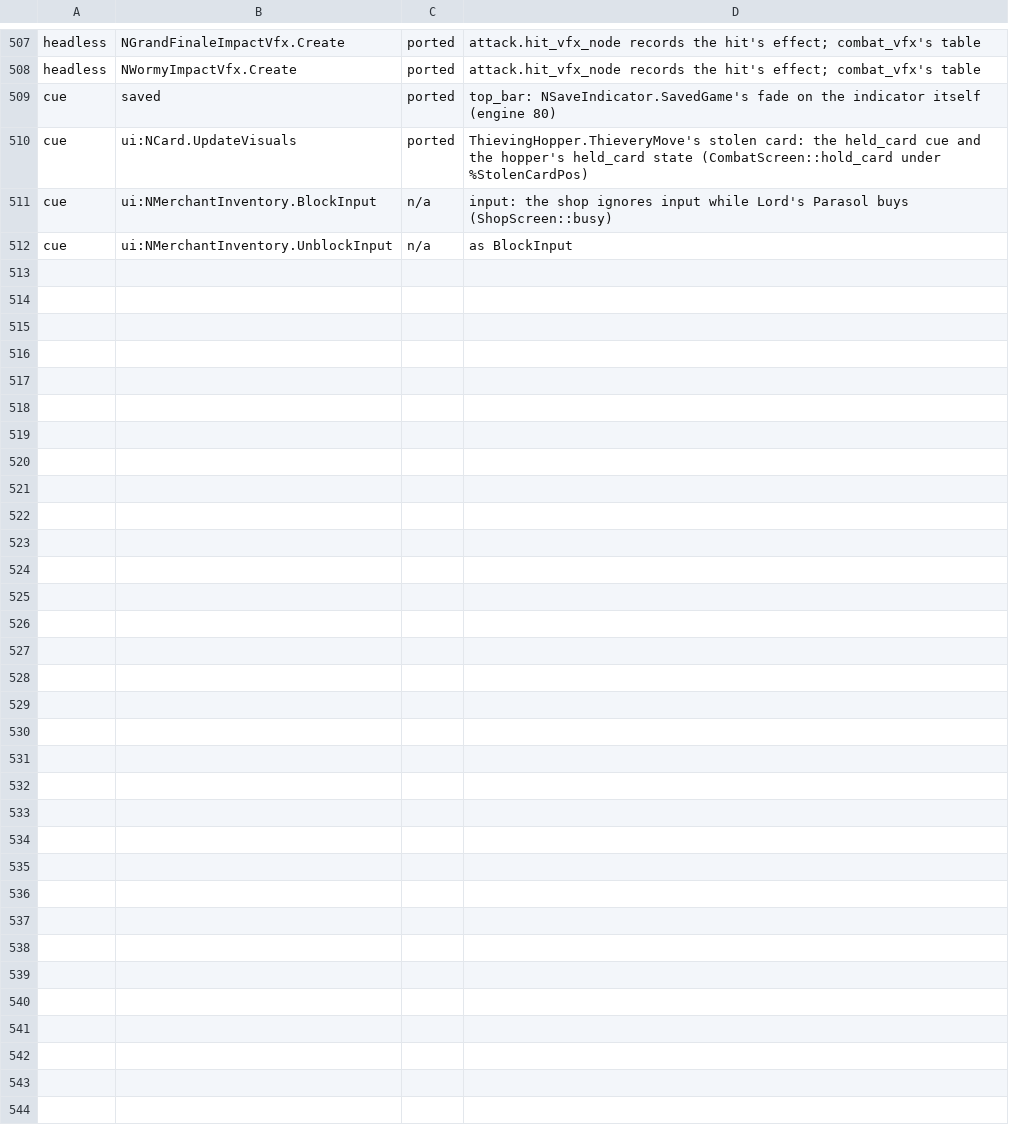
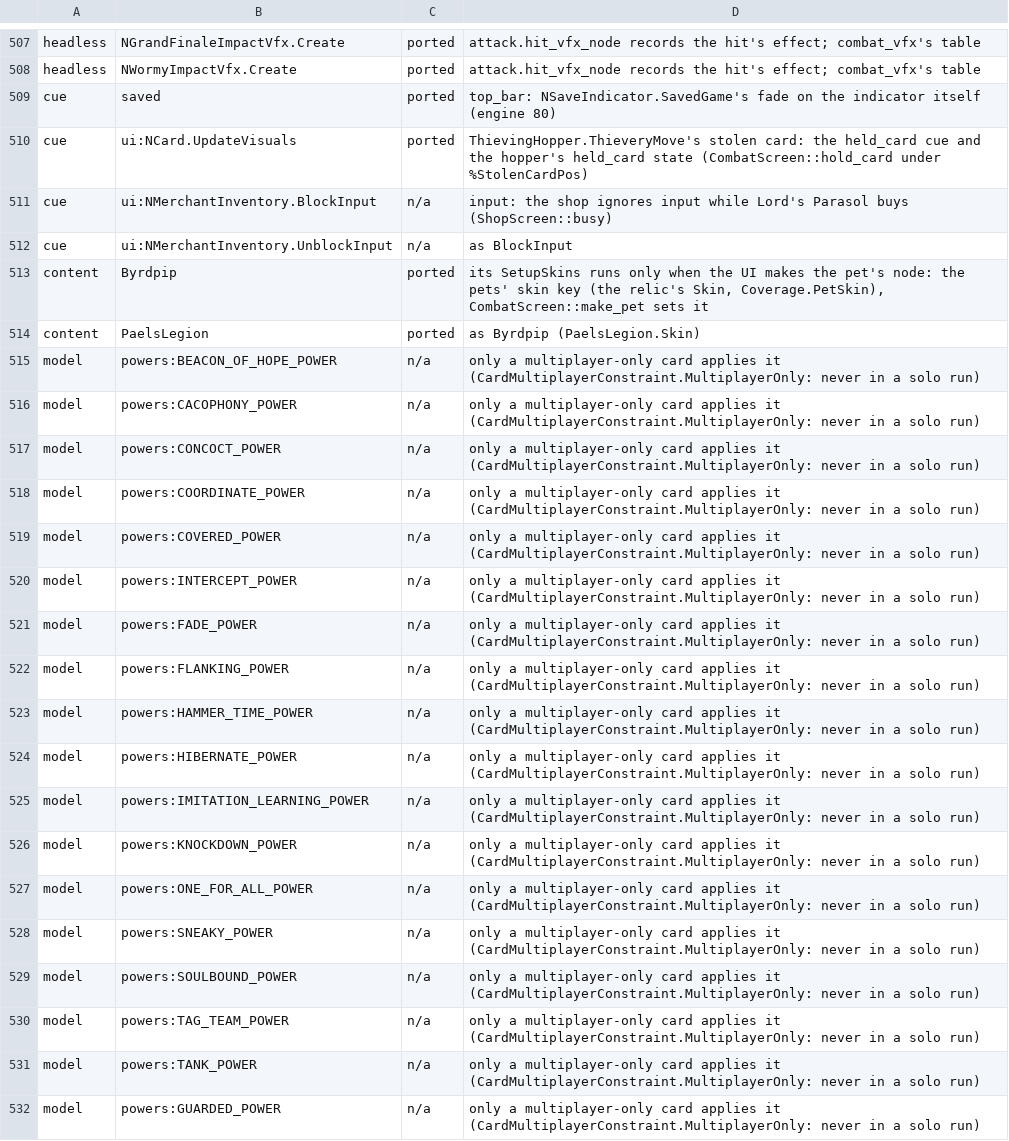
Before and after one commit to dougieprishpreed/spire360, a TSV file: notes/presentation_verdicts.tsv, drawn as a sheet; only a part is shown, gaps mark what is left out; the diff covers the shown part only; the diff names each change by its address in the sheet, - before the commit and + after, or states it on an @@ line.

Commit message:
Model coverage: every power, orb, monster, enchantment and relic trigger
tools/model_coverage.py checks that every ModelDb model no suite drives by
construction shows up in a coverage trace, and that every relic whose code
calls Flash() fires. Its first run named missing enchantment and affliction
suites, 31 powers and 38 relic triggers that never ran.

Coverage: enchantments and afflictions suites; the agent takes choices it
has not taken before; kill pass among three enemies; next-turn effects;
Mad Science variants; Knowledge Demon both ways; relics by their own
character with trigger cards, low HP and a shop; a per-command watchdog;
--only.

Fixed:
- Mandatory choose-a-card screens (the Knowledge Demon's curse) offered a
  skip: one pick is now required.
- The first selection of a fight (Gambling Chip) was drawn over the
  previous fight's hand; the stale holders overran the hand layout tables
  and a card trail froze the game. The selection carries its fight, the
  client drops old fight state, the layout clamps, the trail caps jumps.
  spire_check checks every hand.
- enter_room skipped a second fight's rewards and hung on a dead run.
- The top bar lost its boss state on a new profile's first act.
- Progress data loaded before ModelDb.

Checks: seeded traces 0 differences against traces/base6; coverage 828
cases ok; sweep 42,021 decisions; spire_check 2,284 responses, 0
failures; strict C++98 builds. Pack rebuilt (cursor images).

```diff
--- a/notes/presentation_verdicts.tsv
+++ b/notes/presentation_verdicts.tsv
+row 513: content | Byrdpip | ported | its SetupSkins runs only when the UI makes the pet's node: the pets' skin key (the relic's Skin, Coverage.PetSkin), CombatScreen::make_pet sets it
+row 514: content | PaelsLegion | ported | as Byrdpip (PaelsLegion.Skin)
+row 515: model | powers:BEACON_OF_HOPE_POWER | n/a | only a multiplayer-only card applies it (CardMultiplayerConstraint.MultiplayerOnly: never in a solo run)
+row 516: model | powers:CACOPHONY_POWER | n/a | only a multiplayer-only card applies it (CardMultiplayerConstraint.MultiplayerOnly: never in a solo run)
+row 517: model | powers:CONCOCT_POWER | n/a | only a multiplayer-only card applies it (CardMultiplayerConstraint.MultiplayerOnly: never in a solo run)
+row 518: model | powers:COORDINATE_POWER | n/a | only a multiplayer-only card applies it (CardMultiplayerConstraint.MultiplayerOnly: never in a solo run)
+row 519: model | powers:COVERED_POWER | n/a | only a multiplayer-only card applies it (CardMultiplayerConstraint.MultiplayerOnly: never in a solo run)
+row 520: model | powers:INTERCEPT_POWER | n/a | only a multiplayer-only card applies it (CardMultiplayerConstraint.MultiplayerOnly: never in a solo run)
+row 521: model | powers:FADE_POWER | n/a | only a multiplayer-only card applies it (CardMultiplayerConstraint.MultiplayerOnly: never in a solo run)
+row 522: model | powers:FLANKING_POWER | n/a | only a multiplayer-only card applies it (CardMultiplayerConstraint.MultiplayerOnly: never in a solo run)
+row 523: model | powers:HAMMER_TIME_POWER | n/a | only a multiplayer-only card applies it (CardMultiplayerConstraint.MultiplayerOnly: never in a solo run)
+row 524: model | powers:HIBERNATE_POWER | n/a | only a multiplayer-only card applies it (CardMultiplayerConstraint.MultiplayerOnly: never in a solo run)
+row 525: model | powers:IMITATION_LEARNING_POWER | n/a | only a multiplayer-only card applies it (CardMultiplayerConstraint.MultiplayerOnly: never in a solo run)
+row 526: model | powers:KNOCKDOWN_POWER | n/a | only a multiplayer-only card applies it (CardMultiplayerConstraint.MultiplayerOnly: never in a solo run)
+row 527: model | powers:ONE_FOR_ALL_POWER | n/a | only a multiplayer-only card applies it (CardMultiplayerConstraint.MultiplayerOnly: never in a solo run)
+row 528: model | powers:SNEAKY_POWER | n/a | only a multiplayer-only card applies it (CardMultiplayerConstraint.MultiplayerOnly: never in a solo run)
+row 529: model | powers:SOULBOUND_POWER | n/a | only a multiplayer-only card applies it (CardMultiplayerConstraint.MultiplayerOnly: never in a solo run)
+row 530: model | powers:TAG_TEAM_POWER | n/a | only a multiplayer-only card applies it (CardMultiplayerConstraint.MultiplayerOnly: never in a solo run)
+row 531: model | powers:TANK_POWER | n/a | only a multiplayer-only card applies it (CardMultiplayerConstraint.MultiplayerOnly: never in a solo run)
+row 532: model | powers:GUARDED_POWER | n/a | only a multiplayer-only card applies it (CardMultiplayerConstraint.MultiplayerOnly: never in a solo run)
```
Also changed, not shown: 12 added rows and 2 edited cells elsewhere in this file, 13 other files.
